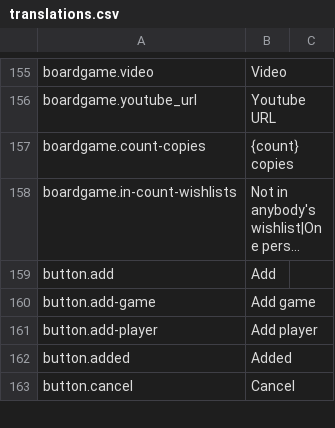
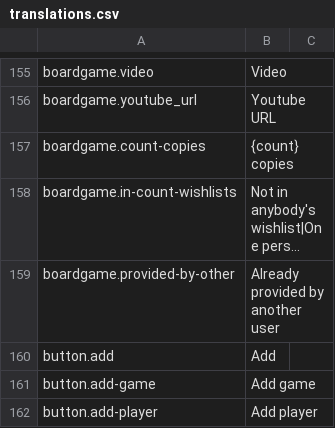
Before and after one commit to BGWE/BoardgameWE-UI, a CSV file: boardgame-ui/src/locales/translations.csv, drawn as a sheet; only a part is shown, gaps mark what is left out; the shorter side is filled out with more unchanged rows; long unchanged cells end in …; the diff names each change by its address in the sheet, - before the commit and + after, or states it on an @@ line.

Commit message:
Implement BGWE/BoardgameWE#121

```diff
--- a/boardgame-ui/src/locales/translations.csv
+++ b/boardgame-ui/src/locales/translations.csv
+row 159: boardgame.provided-by-other | Already provided by another user
```
Also changed, not shown: 3 other files.
